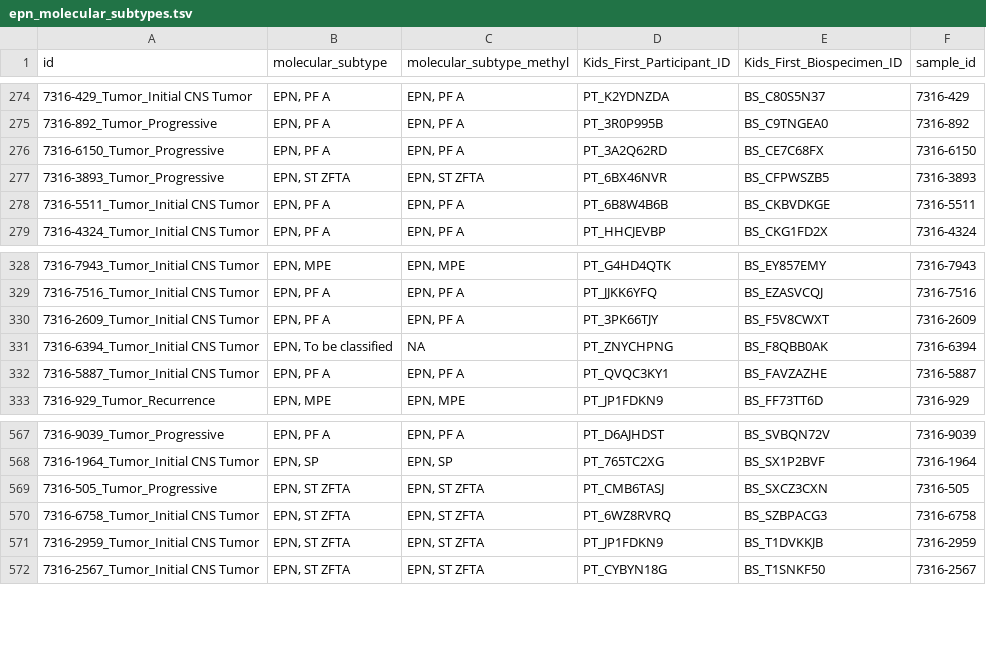
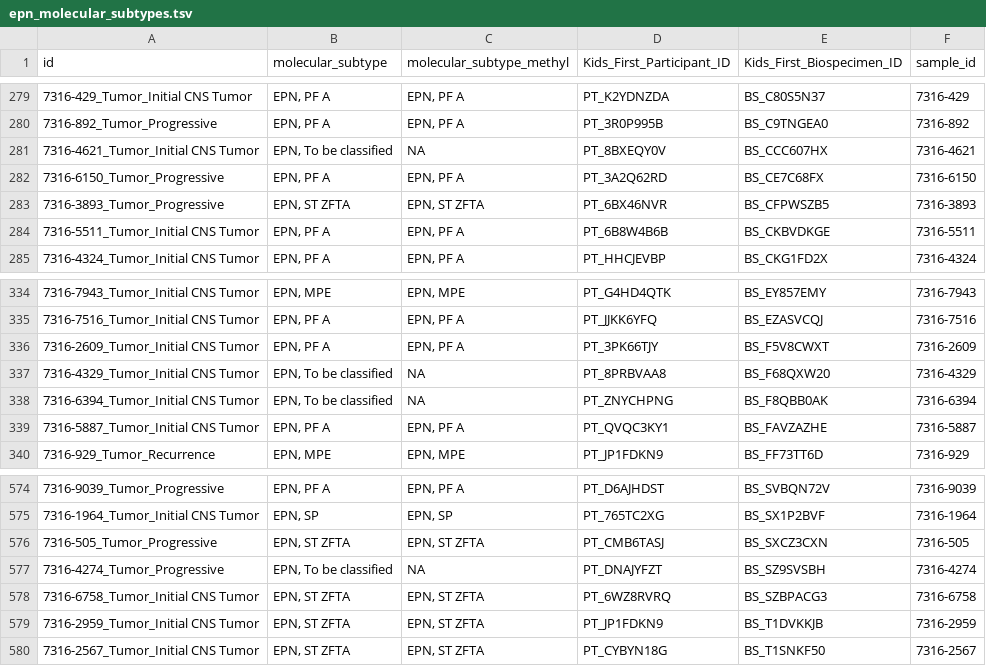
Before and after one commit to rokitalab/OpenPedCan-analysis, a TSV file: analyses/molecular-subtyping-EPN/results/epn_molecular_subtypes.tsv, drawn as a sheet; only a part is shown, gaps mark what is left out; the diff covers the shown part only; the diff names each change by its address in the sheet, - before the commit and + after, or states it on an @@ line.

```diff
--- a/analyses/molecular-subtyping-EPN/results/epn_molecular_subtypes.tsv
+++ b/analyses/molecular-subtyping-EPN/results/epn_molecular_subtypes.tsv
+row 281: 7316-4621_Tumor_Initial CNS Tumor | EPN, To be classified | NA | PT_8BXEQY0V | BS_CCC607HX | 7316-4621
+row 337: 7316-4329_Tumor_Initial CNS Tumor | EPN, To be classified | NA | PT_8PRBVAA8 | BS_F68QXW20 | 7316-4329
+row 577: 7316-4274_Tumor_Progressive | EPN, To be classified | NA | PT_DNAJYFZT | BS_SZ9SVSBH | 7316-4274
```
Also changed, not shown: 5 added rows elsewhere in this file, analyses/molecular-subtyping-EPN/results/EPN_all_data.tsv, analyses/molecular-subtyping-EPN/results/EPN_all_data_withmolecular_subtype.tsv, 3 other files.
